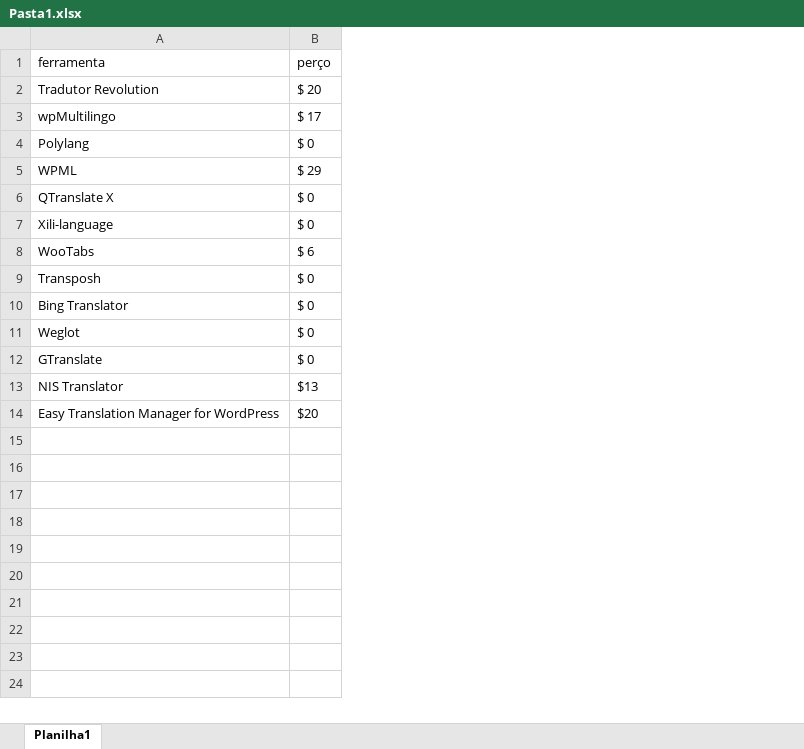
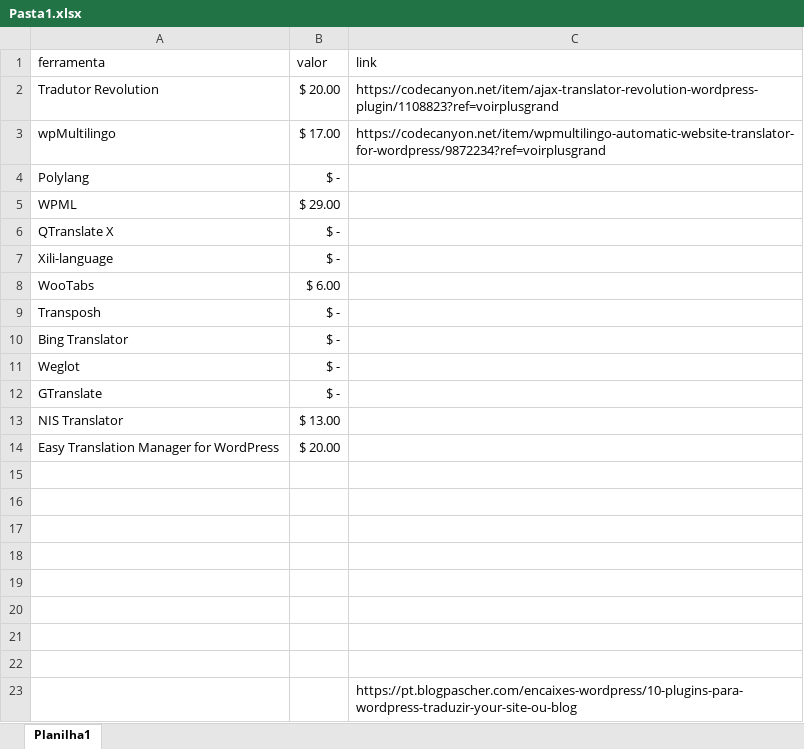
Before and after one commit to marcosYesh/camilaPaludo, an Excel workbook: imagens camila/Pasta1.xlsx, sheet Planilha1, drawn as a sheet; values as stored, in another font and other column widths than the file's, no borders; removed rows and columns are numbered as before the commit, all else as after; the diff names each change by its address in the sheet, - before the commit and + after, or states it on an @@ line.

Commit message:
alteração planilha

```diff
--- a/imagens camila/Pasta1.xlsx (sheet Planilha1)
+++ b/imagens camila/Pasta1.xlsx (sheet Planilha1)
-column B (perço), rows 2-14: $ 20 | $ 17 | $ 0 | $ 29 | $ 0 | $ 0 | $ 6 | $ 0 | $ 0 | $ 0 | $ 0 | $13 | $20
+column B (valor), rows 2-14: $ 20.00 | $ 17.00 | $ - | $ 29.00 | $ - | $ - | $ 6.00 | $ - | $ - | $ - | $ - | $ 13.00 | $ 20.00
+column C (link), rows 2-3: https://codecanyon.net/item/ajax-translator-revolution-wordpress-plugin/1108823?ref=voirplusgrand | https://codecanyon.net/item/wpmultilingo-automatic-website-translator-for-wordpress/9872234?ref=voirplusgrand
+row 15: (empty)
+row 16: (empty)
+row 17: (empty)
+row 18: (empty)
+row 19: (empty)
+row 20: (empty)
+row 21: (empty)
+row 22: (empty)
+row 23:  |  | https://pt.blogpascher.com/encaixes-wordpress/10-plugins-para-wordpress-traduzir-your-site-ou-blog
```
